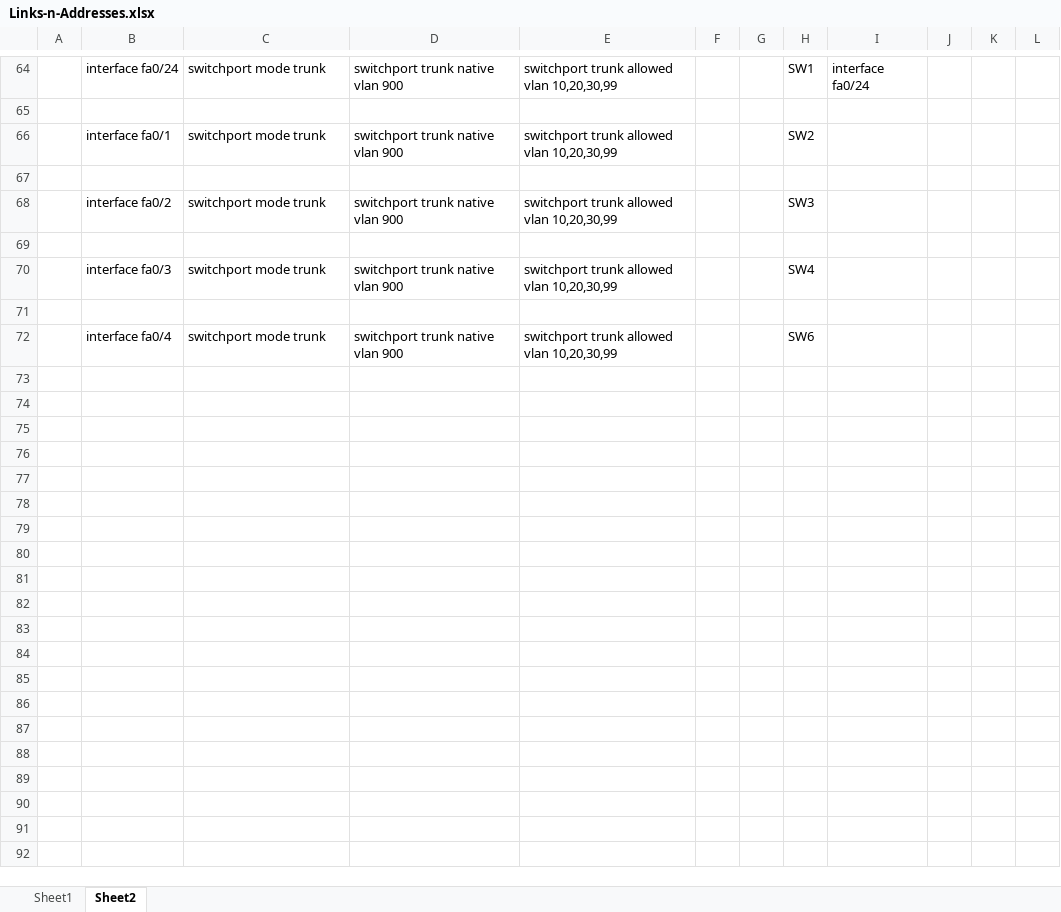
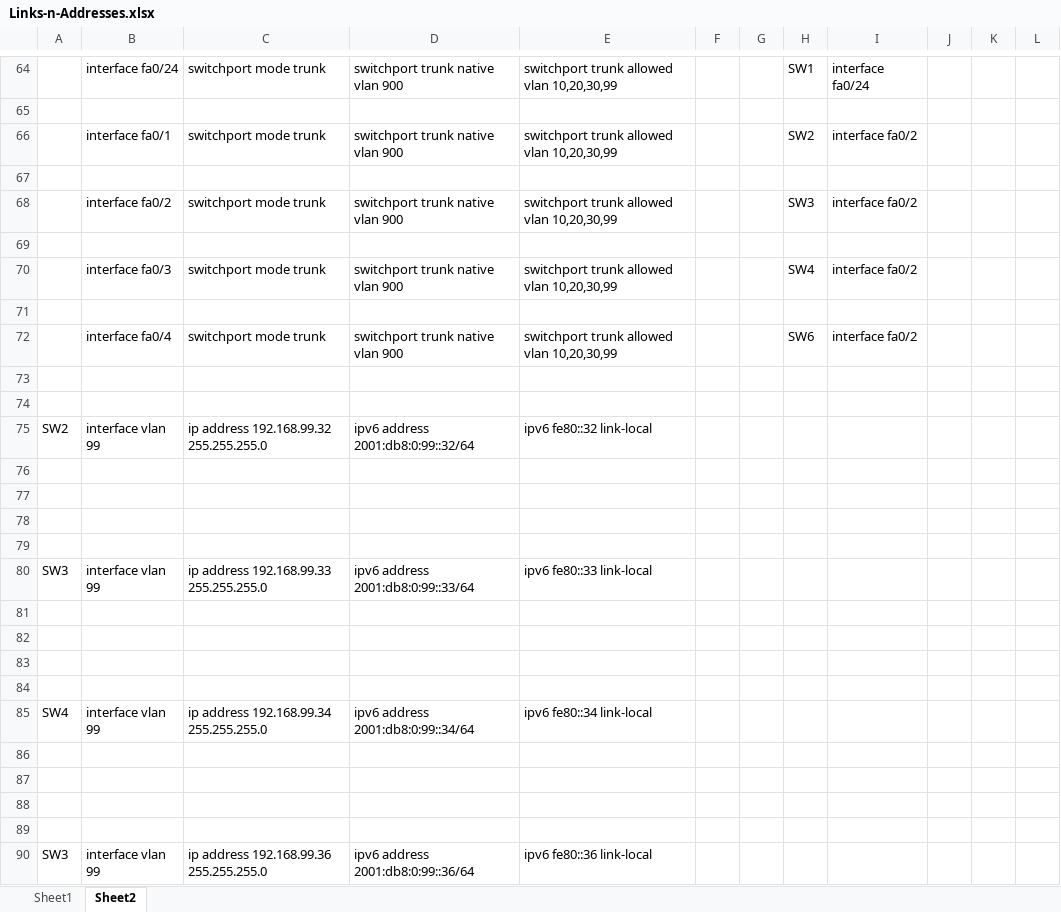
Before and after one commit to shewayou/ccna-lab-campus-hsrp, an Excel workbook: Links-n-Addresses.xlsx, sheet Sheet2, drawn as a sheet; only a part is shown, gaps mark what is left out; values as stored, in another font and other column widths than the file's, no borders; the diff covers the shown part only; the diff names each change by its address in the sheet, - before the commit and + after, or states it on an @@ line.

```diff
--- a/Links-n-Addresses.xlsx (sheet Sheet2)
+++ b/Links-n-Addresses.xlsx (sheet Sheet2)
-I66: (empty)
+I66: interface fa0/2
-I68: (empty)
+I68: interface fa0/2
-I70: (empty)
+I70: interface fa0/2
-I72: (empty)
+I72: interface fa0/2
+row 73: (empty)
+row 74: (empty)
+row 75: SW2 | interface vlan 99 | ip address 192.168.99.32 255.255.255.0 | ipv6 address 2001:db8:0:99::32/64 | ipv6 fe80::32 link-local
+row 76: (empty)
+row 77: (empty)
+row 78: (empty)
+row 79: (empty)
+row 80: SW3 | interface vlan 99 | ip address 192.168.99.33 255.255.255.0 | ipv6 address 2001:db8:0:99::33/64 | ipv6 fe80::33 link-local
+row 81: (empty)
+row 82: (empty)
+row 83: (empty)
+row 84: (empty)
+row 85: SW4 | interface vlan 99 | ip address 192.168.99.34 255.255.255.0 | ipv6 address 2001:db8:0:99::34/64 | ipv6 fe80::34 link-local
+row 86: (empty)
+row 87: (empty)
+row 88: (empty)
+row 89: (empty)
+row 90: SW3 | interface vlan 99 | ip address 192.168.99.36 255.255.255.0 | ipv6 address 2001:db8:0:99::36/64 | ipv6 fe80::36 link-local
```
Also changed, not shown: 4 edited cells elsewhere in this sheet, 26 other files.
